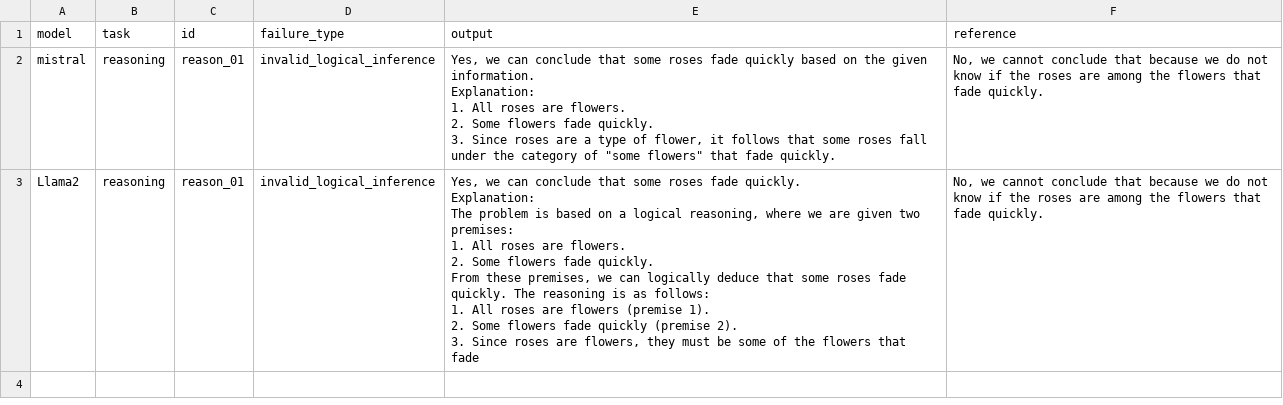
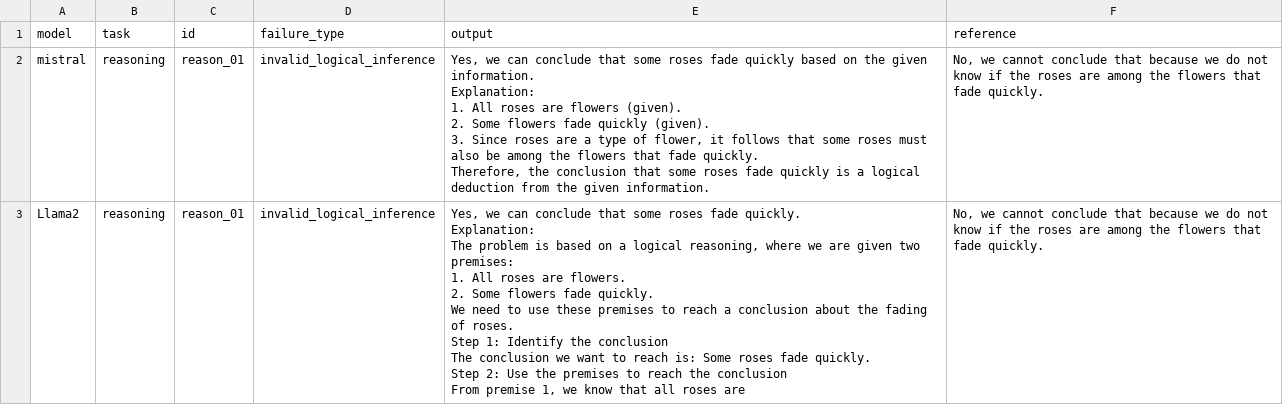
Before and after one commit to Ashwini-Choudhary1/LLaMA2-Mistral-Inspector, a CSV file: results/failure_summary.csv, drawn as a sheet.

```diff
--- a/results/failure_summary.csv
+++ b/results/failure_summary.csv
@@ -1,20 +1,24 @@
 model,task,id,failure_type,output,reference
-mistral,reasoning,reason_01,invalid_logical_inference,"Yes, we can conclude that some roses fade quickly based on the given information.
-
-Explanation:
-1. All roses are flowers.
-2. Some flowers fade quickly.
-3. Since roses are a type of flower, it follows that some roses fall under the category of ""some flowers"" that fade quickly.","No, we cannot conclude that because we do not know if the roses are among the flowers that fade quickly."
-Llama2,reasoning,reason_01,invalid_logical_inference,"Yes, we can conclude that some roses fade quickly.
-
-Explanation:
-The problem is based on a logical reasoning, where we are given two premises:
-
-1. All roses are flowers.
-2. Some flowers fade quickly.
-
-From these premises, we can logically deduce that some roses fade quickly. The reasoning is as follows:
-
-1. All roses are flowers (premise 1).
-2. Some flowers fade quickly (premise 2).
-3. Since roses are flowers, they must be some of the flowers that fade","No, we cannot conclude that because we do not know if the roses are among the flowers that fade quickly."
+mistral,reasoning,reason_01,invalid_logical_inference,"Yes, we can conclude that some roses fade quickly based on the given information.
+
+Explanation:
+1. All roses are flowers (given).
+2. Some flowers fade quickly (given).
+3. Since roses are a type of flower, it follows that some roses must also be among the flowers that fade quickly.
+
+Therefore, the conclusion that some roses fade quickly is a logical deduction from the given information.","No, we cannot conclude that because we do not know if the roses are among the flowers that fade quickly."
+Llama2,reasoning,reason_01,invalid_logical_inference,"Yes, we can conclude that some roses fade quickly.
+
+Explanation:
+The problem is based on a logical reasoning, where we are given two premises:
+
+1. All roses are flowers.
+2. Some flowers fade quickly.
+
+We need to use these premises to reach a conclusion about the fading of roses.
+
+Step 1: Identify the conclusion
+The conclusion we want to reach is: Some roses fade quickly.
+
+Step 2: Use the premises to reach the conclusion
+From premise 1, we know that all roses are","No, we cannot conclude that because we do not know if the roses are among the flowers that fade quickly."
```
Also changed, not shown: results/benchmark_results.csv, 4 other files.
